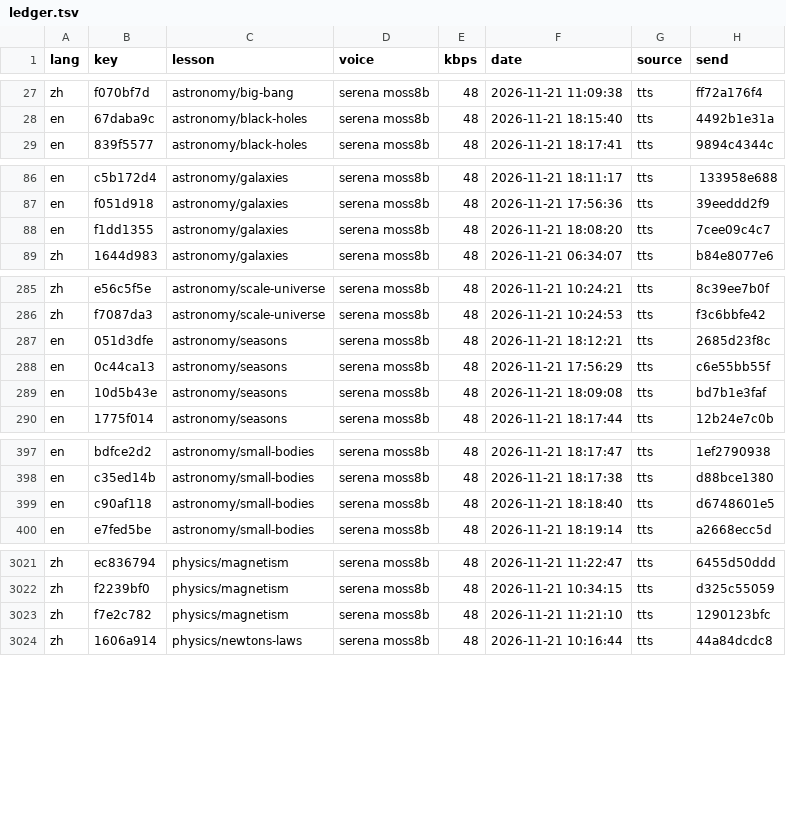
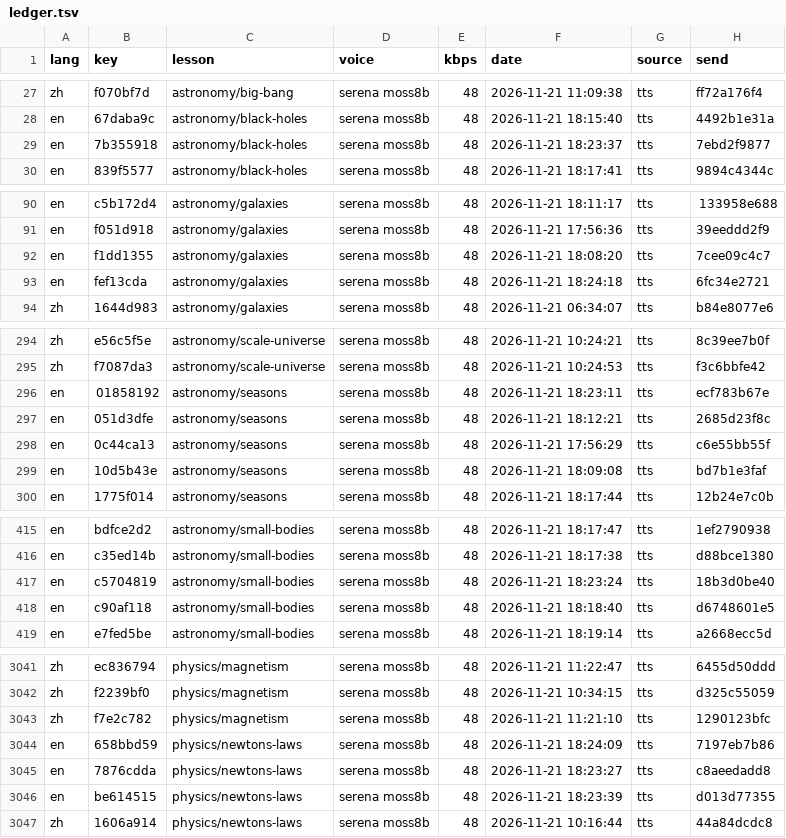
Before and after one commit to gladcolor/gc-audio-science, a TSV file: status/ledger.tsv, drawn as a sheet; only a part is shown, gaps mark what is left out; the diff covers the shown part only; the diff names each change by its address in the sheet, - before the commit and + after, or states it on an @@ line.

Commit message:
astronomy/galaxies: read-aloud (run) - finished (31/31 serena)

```diff
--- a/status/ledger.tsv
+++ b/status/ledger.tsv
+row 29: en | 7b355918 | astronomy/black-holes | serena moss8b | 48 | 2026-11-21 18:23:37 | tts | 7ebd2f9877
+row 93: en | fef13cda | astronomy/galaxies | serena moss8b | 48 | 2026-11-21 18:24:18 | tts | 6fc34e2721
+row 296: en | 01858192 | astronomy/seasons | serena moss8b | 48 | 2026-11-21 18:23:11 | tts | ecf783b67e
+row 417: en | c5704819 | astronomy/small-bodies | serena moss8b | 48 | 2026-11-21 18:23:24 | tts | 18b3d0be40
+row 3044: en | 658bbd59 | physics/newtons-laws | serena moss8b | 48 | 2026-11-21 18:24:09 | tts | 7197eb7b86
+row 3045: en | 7876cdda | physics/newtons-laws | serena moss8b | 48 | 2026-11-21 18:23:27 | tts | c8aeedadd8
+row 3046: en | be614515 | physics/newtons-laws | serena moss8b | 48 | 2026-11-21 18:23:39 | tts | d013d77355
```
Also changed, not shown: 16 added rows elsewhere in this file, 27 other files.
